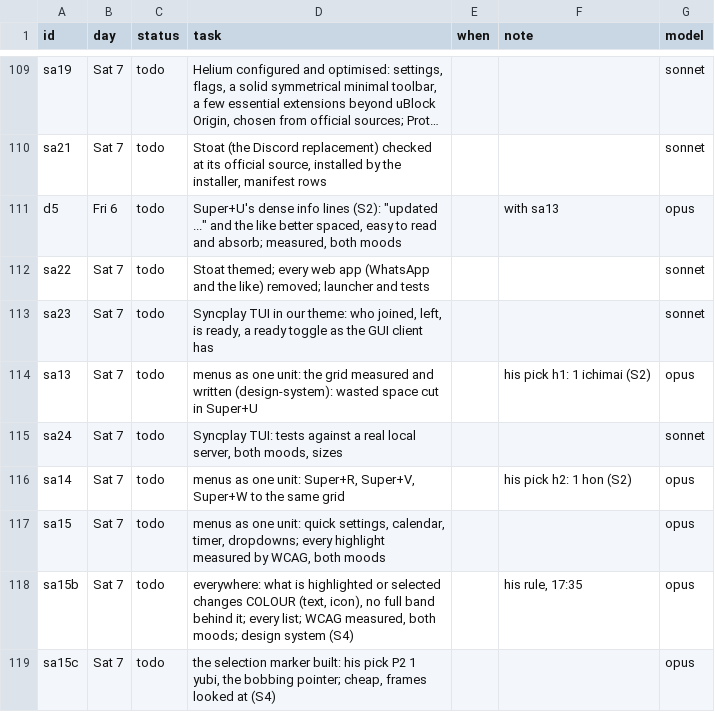
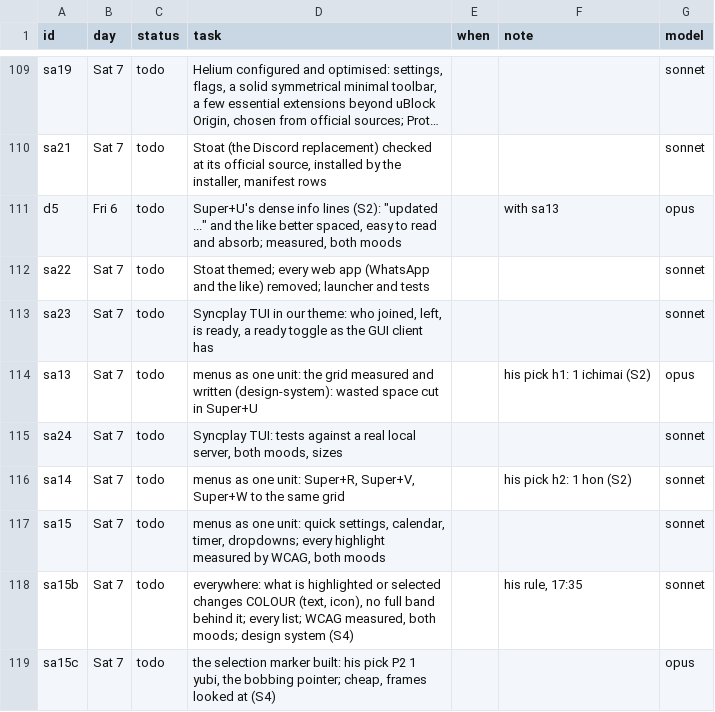
Before and after one commit to MoeDia/fedokawaii, a TSV file: .claude/notes/r28-plan.tsv, drawn as a sheet; only a part is shown, gaps mark what is left out; long unchanged cells end in …; the diff covers the shown part only.

```diff
--- a/.claude/notes/r28-plan.tsv
+++ b/.claude/notes/r28-plan.tsv
@@ -115,5 +115,5 @@ sa13	Sat 7	todo	menus as one unit: the grid measured and written (design-system)
 sa24	Sat 7	todo	Syncplay TUI: tests against a real local server, both moods, sizes			sonnet
-sa14	Sat 7	todo	menus as one unit: Super+R, Super+V, Super+W to the same grid		his pick h2: 1 hon (S2)	opus
-sa15	Sat 7	todo	menus as one unit: quick settings, calendar, timer, dropdowns; every highlight measured by WCAG, both moods			opus
-sa15b	Sat 7	todo	everywhere: what is highlighted or selected changes COLOUR (text, icon), no full band behind it; every list; WCAG measured, both moods; design system (S4)		his rule, 17:35	opus
+sa14	Sat 7	todo	menus as one unit: Super+R, Super+V, Super+W to the same grid		his pick h2: 1 hon (S2)	sonnet
+sa15	Sat 7	todo	menus as one unit: quick settings, calendar, timer, dropdowns; every highlight measured by WCAG, both moods			sonnet
+sa15b	Sat 7	todo	everywhere: what is highlighted or selected changes COLOUR (text, icon), no full band behind it; every list; WCAG measured, both moods; design system (S4)		his rule, 17:35	sonnet
 sa15c	Sat 7	todo	the selection marker built: his pick P2 1 yubi, the bobbing pointer; cheap, frames looked at (S4)			opus
```
Also changed, not shown: 15 edited cells elsewhere in this file, 2 other files.
